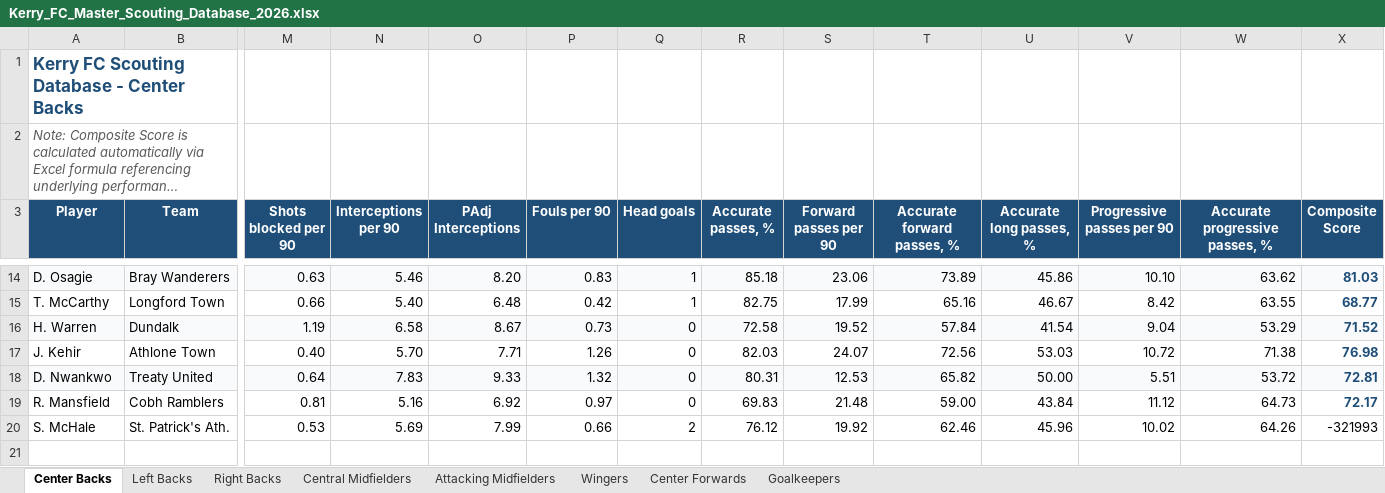
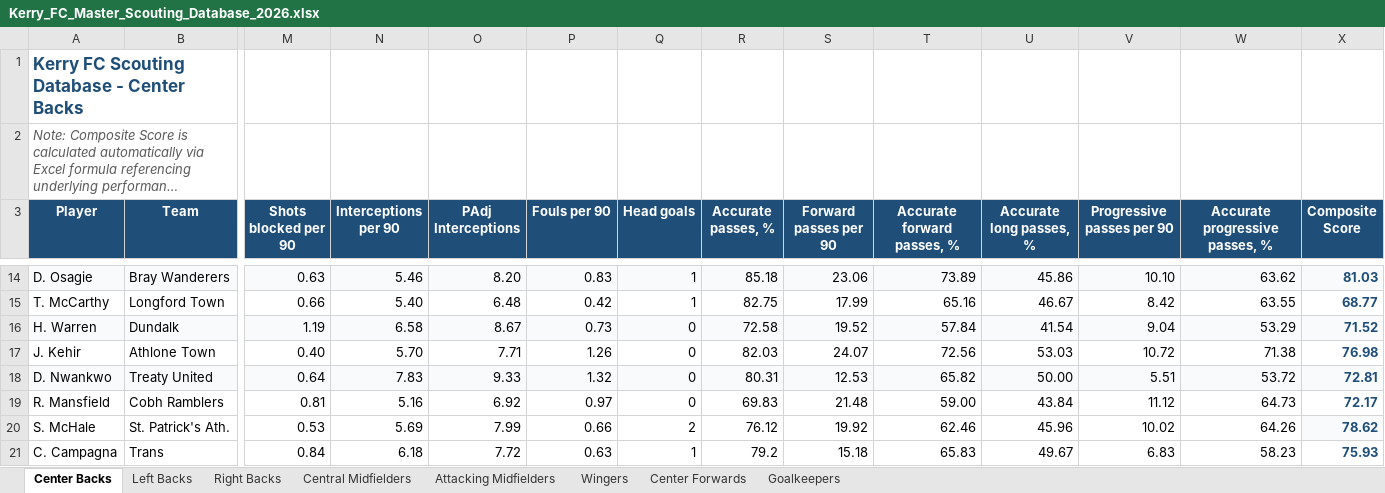
Before and after one commit to coachcollopy-eng/kerry-fc-scouting, an Excel workbook: Kerry_FC_Master_Scouting_Database_2026.xlsx, sheet Center Backs, drawn as a sheet; only a part is shown, gaps mark what is left out; long unchanged cells end in …; values as stored, in another font and other column widths than the file's, no borders; rows hold the shown columns only; the diff names each change by its address in the sheet, - before the commit and + after, or states it on an @@ line.

Commit message:
Add files via upload

```diff
--- a/Kerry_FC_Master_Scouting_Database_2026.xlsx (sheet Center Backs)
+++ b/Kerry_FC_Master_Scouting_Database_2026.xlsx (sheet Center Backs)
-X20 (Composite Score): -321993
+X20 (Composite Score): 78.62
@@ X20 fill: none → #F9FAFB, bold: off → on, text colour: black → #1F4E78 @@
+row 21: C. Campagna | Trans | 0.84 | 6.18 | 7.72 | 0.63 | 1 | 79.2 | 15.18 | 65.83 | 49.67 | 6.83 | 58.23 | 75.93
```
